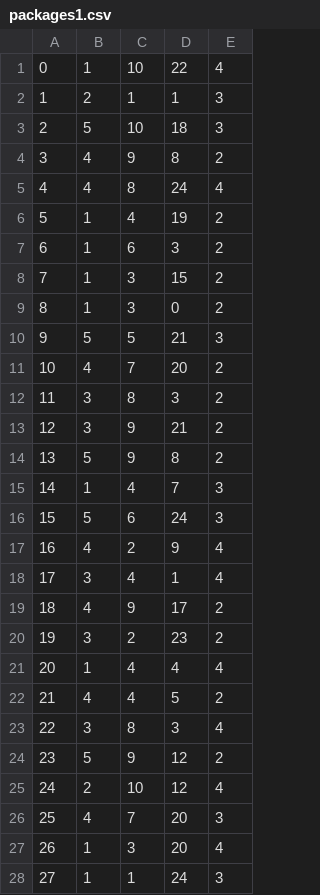
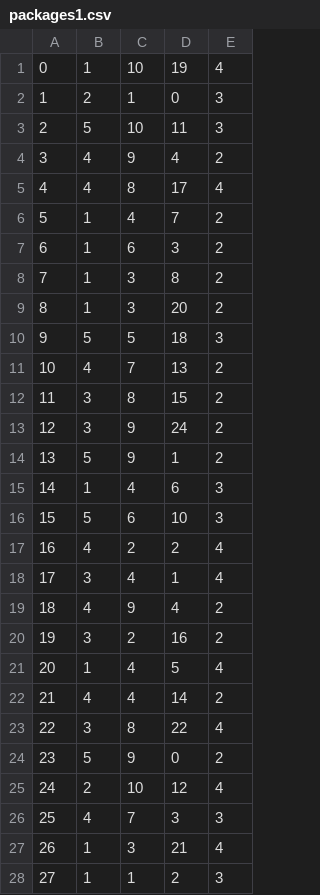
Before and after one commit to pinam45/UTBM_LO41_DroneDeliverySystem, a CSV file: packages1.csv, drawn as a sheet; only a part is shown; the diff covers the shown part only.

```diff
--- a/packages1.csv
+++ b/packages1.csv
@@ -1,28 +1,28 @@
-0,1,10,22,4
-1,2,1,1,3
-2,5,10,18,3
-3,4,9,8,2
-4,4,8,24,4
-5,1,4,19,2
+0,1,10,19,4
+1,2,1,0,3
+2,5,10,11,3
+3,4,9,4,2
+4,4,8,17,4
+5,1,4,7,2
 6,1,6,3,2
-7,1,3,15,2
-8,1,3,0,2
-9,5,5,21,3
-10,4,7,20,2
-11,3,8,3,2
-12,3,9,21,2
-13,5,9,8,2
-14,1,4,7,3
-15,5,6,24,3
-16,4,2,9,4
+7,1,3,8,2
+8,1,3,20,2
+9,5,5,18,3
+10,4,7,13,2
+11,3,8,15,2
+12,3,9,24,2
+13,5,9,1,2
+14,1,4,6,3
+15,5,6,10,3
+16,4,2,2,4
 17,3,4,1,4
-18,4,9,17,2
-19,3,2,23,2
-20,1,4,4,4
-21,4,4,5,2
-22,3,8,3,4
-23,5,9,12,2
+18,4,9,4,2
+19,3,2,16,2
+20,1,4,5,4
+21,4,4,14,2
+22,3,8,22,4
+23,5,9,0,2
 24,2,10,12,4
-25,4,7,20,3
-26,1,3,20,4
-27,1,1,24,3
+25,4,7,3,3
+26,1,3,21,4
+27,1,1,2,3
```
Also changed, not shown: 2 edited cells elsewhere in this file, packages2.csv, packages3.csv, 1 other file.
